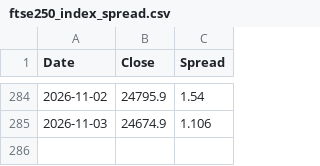
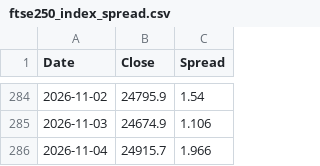
Before and after one commit to Markmark5/Database, a CSV file: data/breadth/ftse250_index_spread.csv, drawn as a sheet; only a part is shown, gaps mark what is left out; the diff names each change by its address in the sheet, - before the commit and + after, or states it on an @@ line.

```diff
--- a/data/breadth/ftse250_index_spread.csv
+++ b/data/breadth/ftse250_index_spread.csv
+row 286: 2026-11-04 | 24915.7 | 1.966
```
Also changed, not shown: data/breadth/ftse250_breadth.csv, data/breadth/smallcap_breadth.csv, 7 other files.
